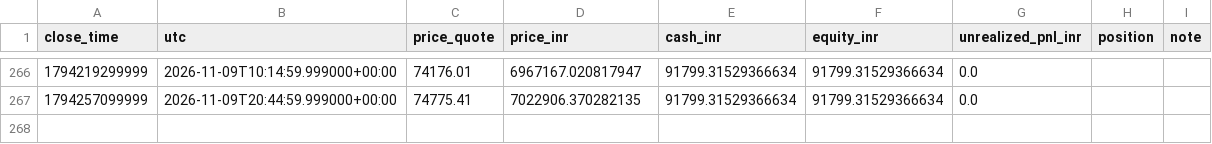
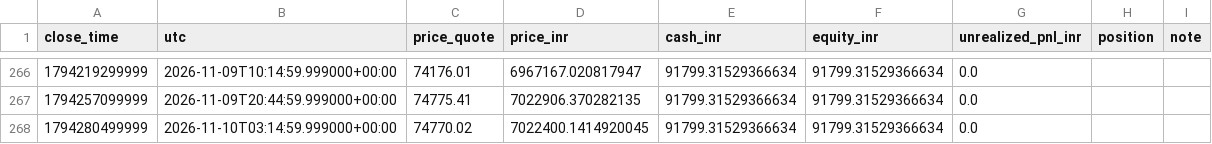
Before and after one commit to rahulrtk74747474-glitch/Scraping_and_testing, a CSV file: data/ob_btcusdt_snapshots.csv, drawn as a sheet; only a part is shown, gaps mark what is left out.

Commit message:
chore: ob_btcusdt 15m order-block paper update

```diff
--- a/data/ob_btcusdt_snapshots.csv
+++ b/data/ob_btcusdt_snapshots.csv
@@ -267 +267,2 @@ close_time,utc,price_quote,price_inr,cash_inr,equity_inr,unrealized_pnl_inr,posi
 1794257099999,2026-11-09T20:44:59.999000+00:00,74775.41,7022906.370282135,91799.31529366634,91799.31529366634,0.0,,
+1794280499999,2026-11-10T03:14:59.999000+00:00,74770.02,7022400.1414920045,91799.31529366634,91799.31529366634,0.0,,
```
Also changed, not shown: 2 other files.
